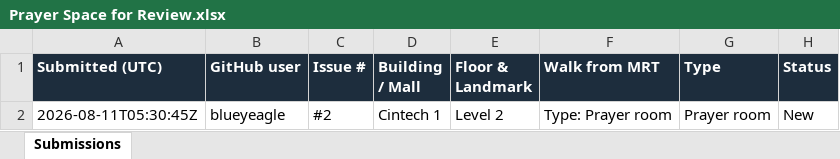
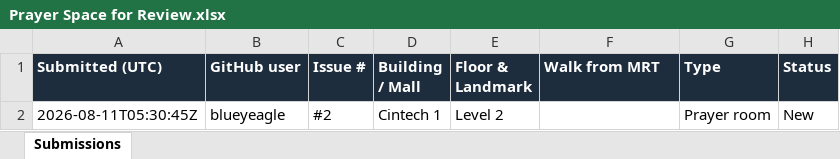
Before and after one commit to blueyeagle/SG-Sujood, an Excel workbook: Prayer Space for Review.xlsx, sheet Submissions, drawn as a sheet; values as stored, in another font and other column widths than the file's, no borders; the diff names each change by its address in the sheet, - before the commit and + after, or states it on an @@ line.

```diff
--- a/Prayer Space for Review.xlsx (sheet Submissions)
+++ b/Prayer Space for Review.xlsx (sheet Submissions)
-F2 (Walk from MRT): Type: Prayer room
+F2 (Walk from MRT): (empty)
```
Also changed, not shown: 1 other file.
